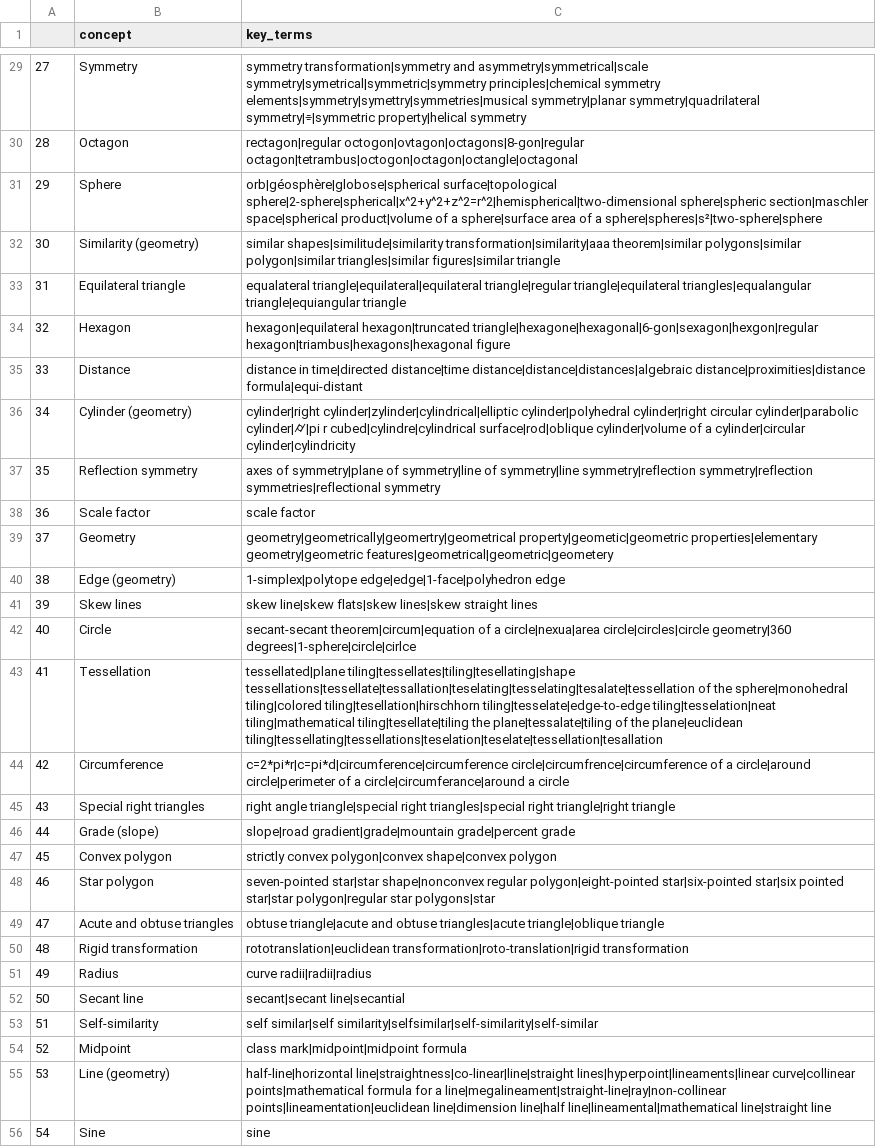
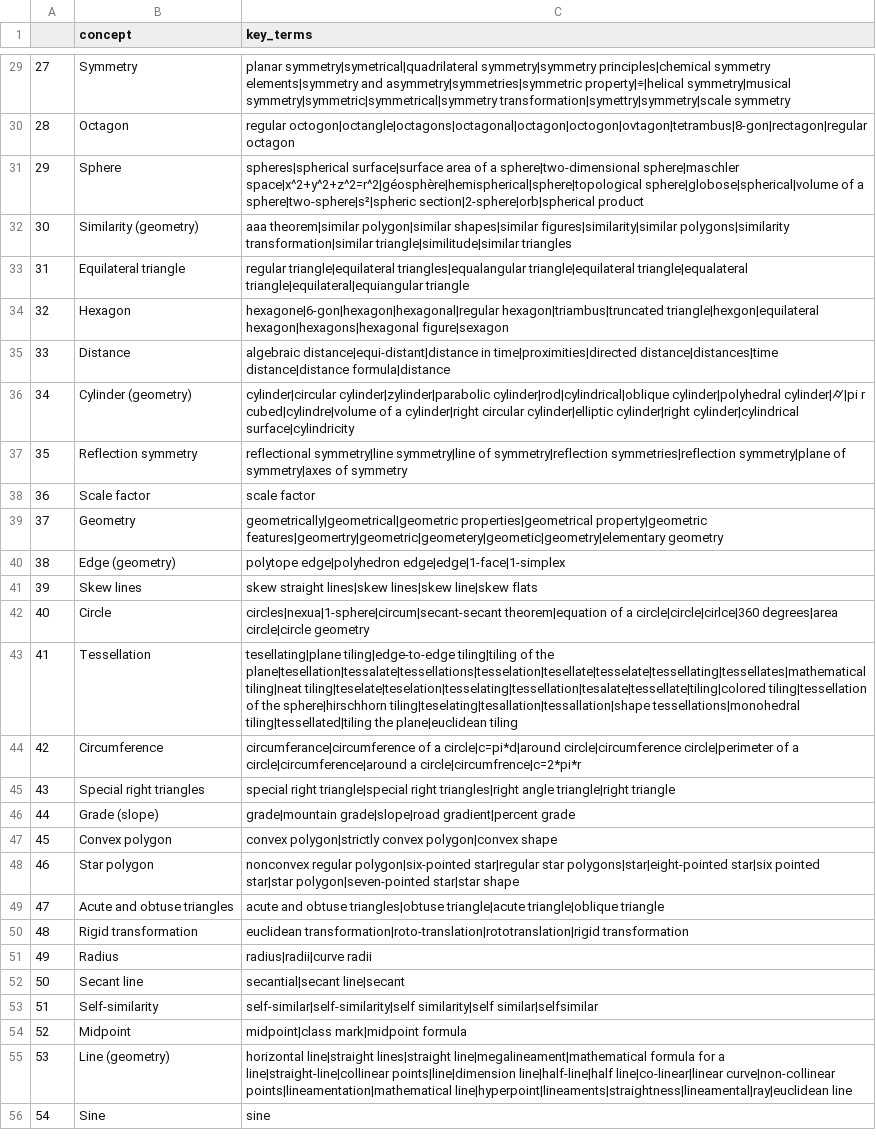
Before and after one commit to itsshivampal/Prerequisite-Learning-Dataset, a CSV file: Geometry/processed_data/geometry_concepts_ambiguity.csv, drawn as a sheet; only a part is shown, gaps mark what is left out; the diff covers the shown part only; the diff names each change by its address in the sheet, - before the commit and + after, or states it on an @@ line.

```diff
--- a/Geometry/processed_data/geometry_concepts_ambiguity.csv
+++ b/Geometry/processed_data/geometry_concepts_ambiguity.csv
-C29 (key_terms): symmetry transformation|symmetry and asymmetry|symmetrical|scale symmetry|symetrical|symmetric|symmetry principles|chemical symmetry elements|symmetry|symettry|symmetries|musical symmetry|planar symmetry|quadrilateral symmetry|⌯|symmetric property|helical symmetry
+C29 (key_terms): planar symmetry|symetrical|quadrilateral symmetry|symmetry principles|chemical symmetry elements|symmetry and asymmetry|symmetries|symmetric property|⌯|helical symmetry|musical symmetry|symmetric|symmetrical|symmetry transformation|symettry|symmetry|scale symmetry
-C30 (key_terms): rectagon|regular octogon|ovtagon|octagons|8-gon|regular octagon|tetrambus|octogon|octagon|octangle|octagonal
+C30 (key_terms): regular octogon|octangle|octagons|octagonal|octagon|octogon|ovtagon|tetrambus|8-gon|rectagon|regular octagon
-C31 (key_terms): orb|géosphère|globose|spherical surface|topological sphere|2-sphere|spherical|x^2+y^2+z^2=r^2|hemispherical|two-dimensional sphere|spheric section|maschler space|spherical product|volume of a sphere|surface area of a sphere|spheres|s²|two-sphere|sphere
+C31 (key_terms): spheres|spherical surface|surface area of a sphere|two-dimensional sphere|maschler space|x^2+y^2+z^2=r^2|géosphère|hemispherical|sphere|topological sphere|globose|spherical|volume of a sphere|two-sphere|s²|spheric section|2-sphere|orb|spherical product
-C32 (key_terms): similar shapes|similitude|similarity transformation|similarity|aaa theorem|similar polygons|similar polygon|similar triangles|similar figures|similar triangle
+C32 (key_terms): aaa theorem|similar polygon|similar shapes|similar figures|similarity|similar polygons|similarity transformation|similar triangle|similitude|similar triangles
-C33 (key_terms): equalateral triangle|equilateral|equilateral triangle|regular triangle|equilateral triangles|equalangular triangle|equiangular triangle
+C33 (key_terms): regular triangle|equilateral triangles|equalangular triangle|equilateral triangle|equalateral triangle|equilateral|equiangular triangle
-C34 (key_terms): hexagon|equilateral hexagon|truncated triangle|hexagone|hexagonal|6-gon|sexagon|hexgon|regular hexagon|triambus|hexagons|hexagonal figure
+C34 (key_terms): hexagone|6-gon|hexagon|hexagonal|regular hexagon|triambus|truncated triangle|hexgon|equilateral hexagon|hexagons|hexagonal figure|sexagon
-C35 (key_terms): distance in time|directed distance|time distance|distance|distances|algebraic distance|proximities|distance formula|equi-distant
+C35 (key_terms): algebraic distance|equi-distant|distance in time|proximities|directed distance|distances|time distance|distance formula|distance
-C36 (key_terms): cylinder|right cylinder|zylinder|cylindrical|elliptic cylinder|polyhedral cylinder|right circular cylinder|parabolic cylinder|⌭|pi r cubed|cylindre|cylindrical surface|rod|oblique cylinder|volume of a cylinder|circular cylinder|cylindricity
+C36 (key_terms): cylinder|circular cylinder|zylinder|parabolic cylinder|rod|cylindrical|oblique cylinder|polyhedral cylinder|⌭|pi r cubed|cylindre|volume of a cylinder|right circular cylinder|elliptic cylinder|right cylinder|cylindrical surface|cylindricity
-C37 (key_terms): axes of symmetry|plane of symmetry|line of symmetry|line symmetry|reflection symmetry|reflection symmetries|reflectional symmetry
+C37 (key_terms): reflectional symmetry|line symmetry|line of symmetry|reflection symmetries|reflection symmetry|plane of symmetry|axes of symmetry
-C39 (key_terms): geometry|geometrically|geomertry|geometrical property|geometic|geometric properties|elementary geometry|geometric features|geometrical|geometric|geometery
+C39 (key_terms): geometrically|geometrical|geometric properties|geometrical property|geometric features|geomertry|geometric|geometery|geometic|geometry|elementary geometry
-C40 (key_terms): 1-simplex|polytope edge|edge|1-face|polyhedron edge
+C40 (key_terms): polytope edge|polyhedron edge|edge|1-face|1-simplex
-C41 (key_terms): skew line|skew flats|skew lines|skew straight lines
+C41 (key_terms): skew straight lines|skew lines|skew line|skew flats
-C42 (key_terms): secant-secant theorem|circum|equation of a circle|nexua|area circle|circles|circle geometry|360 degrees|1-sphere|circle|cirlce
+C42 (key_terms): circles|nexua|1-sphere|circum|secant-secant theorem|equation of a circle|circle|cirlce|360 degrees|area circle|circle geometry
-C43 (key_terms): tessellated|plane tiling|tessellates|tiling|tesellating|shape tessellations|tessellate|tessallation|teselating|tesselating|tesalate|tessellation of the sphere|monohedral tiling|colored tiling|tesellation|hirschhorn tiling|tesselate|edge-to-edge tiling|tesselation|neat tiling|mathematical tiling|tesellate|tiling the plane|tessalate|tiling of the plane|euclidean tiling|tessellating|tessellations|teselation|teselate|tessellation|tesallation
+C43 (key_terms): tesellating|plane tiling|edge-to-edge tiling|tiling of the plane|tesellation|tessalate|tessellations|tesselation|tesellate|tesselate|tessellating|tessellates|mathematical tiling|neat tiling|teselate|teselation|tesselating|tessellation|tesalate|tessellate|tiling|colored tiling|tessellation of the sphere|hirschhorn tiling|teselating|tesallation|tessallation|shape tessellations|monohedral tiling|tessellated|tiling the plane|euclidean tiling
-C44 (key_terms): c=2*pi*r|c=pi*d|circumference|circumference circle|circumfrence|circumference of a circle|around circle|perimeter of a circle|circumferance|around a circle
+C44 (key_terms): circumferance|circumference of a circle|c=pi*d|around circle|circumference circle|perimeter of a circle|circumference|around a circle|circumfrence|c=2*pi*r
-C45 (key_terms): right angle triangle|special right triangles|special right triangle|right triangle
+C45 (key_terms): special right triangle|special right triangles|right angle triangle|right triangle
-C46 (key_terms): slope|road gradient|grade|mountain grade|percent grade
+C46 (key_terms): grade|mountain grade|slope|road gradient|percent grade
-C47 (key_terms): strictly convex polygon|convex shape|convex polygon
+C47 (key_terms): convex polygon|strictly convex polygon|convex shape
-C48 (key_terms): seven-pointed star|star shape|nonconvex regular polygon|eight-pointed star|six-pointed star|six pointed star|star polygon|regular star polygons|star
+C48 (key_terms): nonconvex regular polygon|six-pointed star|regular star polygons|star|eight-pointed star|six pointed star|star polygon|seven-pointed star|star shape
-C49 (key_terms): obtuse triangle|acute and obtuse triangles|acute triangle|oblique triangle
+C49 (key_terms): acute and obtuse triangles|obtuse triangle|acute triangle|oblique triangle
-C50 (key_terms): rototranslation|euclidean transformation|roto-translation|rigid transformation
+C50 (key_terms): euclidean transformation|roto-translation|rototranslation|rigid transformation
-C51 (key_terms): curve radii|radii|radius
+C51 (key_terms): radius|radii|curve radii
-C52 (key_terms): secant|secant line|secantial
+C52 (key_terms): secantial|secant line|secant
-C53 (key_terms): self similar|self similarity|selfsimilar|self-similarity|self-similar
+C53 (key_terms): self-similar|self-similarity|self similarity|self similar|selfsimilar
-C54 (key_terms): class mark|midpoint|midpoint formula
+C54 (key_terms): midpoint|class mark|midpoint formula
-C55 (key_terms): half-line|horizontal line|straightness|co-linear|line|straight lines|hyperpoint|lineaments|linear curve|collinear points|mathematical formula for a line|megalineament|straight-line|ray|non-collinear points|lineamentation|euclidean line|dimension line|half line|lineamental|mathematical line|straight line
+C55 (key_terms): horizontal line|straight lines|straight line|megalineament|mathematical formula for a line|straight-line|collinear points|line|dimension line|half-line|half line|co-linear|linear curve|non-collinear points|lineamentation|mathematical line|hyperpoint|lineaments|straightness|lineamental|ray|euclidean line
```
Also changed, not shown: 56 edited cells elsewhere in this file, 31 other files.
